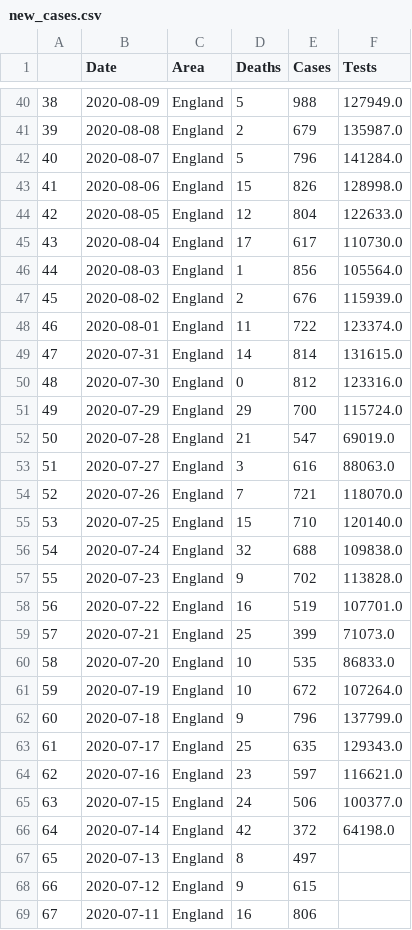
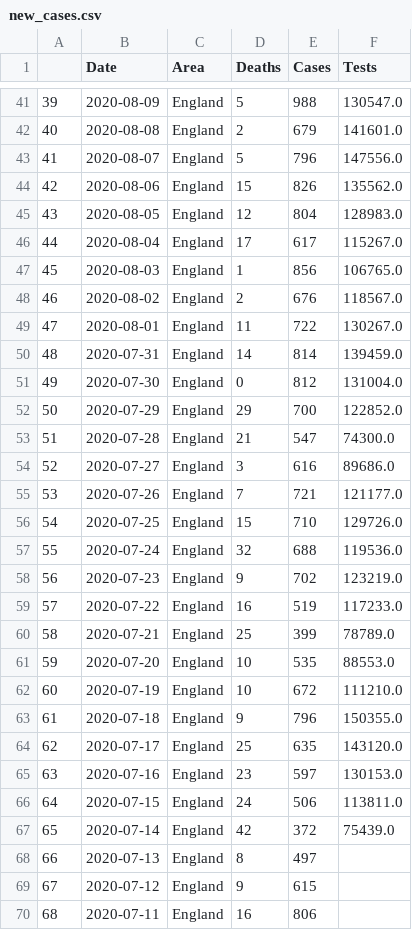
Before and after one commit to EddieRowe/covid19-uk-graphing, a CSV file: new_cases.csv, drawn as a sheet; only a part is shown, gaps mark what is left out; addresses are those after the commit; the diff covers the shown part only; the diff names each change by its address in the sheet, - before the commit and + after, or states it on an @@ line.

Commit message:
Updated data.

```diff
--- a/new_cases.csv
+++ b/new_cases.csv
@@ column A renumbered from row 3 down @@
-F41 (Tests): 127949.0
+F41 (Tests): 130547.0
-F42 (Tests): 135987.0
+F42 (Tests): 141601.0
-F43 (Tests): 141284.0
+F43 (Tests): 147556.0
-F44 (Tests): 128998.0
+F44 (Tests): 135562.0
-F45 (Tests): 122633.0
+F45 (Tests): 128983.0
-F46 (Tests): 110730.0
+F46 (Tests): 115267.0
-F47 (Tests): 105564.0
+F47 (Tests): 106765.0
-F48 (Tests): 115939.0
+F48 (Tests): 118567.0
-F49 (Tests): 123374.0
+F49 (Tests): 130267.0
-F50 (Tests): 131615.0
+F50 (Tests): 139459.0
-F51 (Tests): 123316.0
+F51 (Tests): 131004.0
-F52 (Tests): 115724.0
+F52 (Tests): 122852.0
-F53 (Tests): 69019.0
+F53 (Tests): 74300.0
-F54 (Tests): 88063.0
+F54 (Tests): 89686.0
-F55 (Tests): 118070.0
+F55 (Tests): 121177.0
-F56 (Tests): 120140.0
+F56 (Tests): 129726.0
-F57 (Tests): 109838.0
+F57 (Tests): 119536.0
-F58 (Tests): 113828.0
+F58 (Tests): 123219.0
-F59 (Tests): 107701.0
+F59 (Tests): 117233.0
-F60 (Tests): 71073.0
+F60 (Tests): 78789.0
-F61 (Tests): 86833.0
+F61 (Tests): 88553.0
-F62 (Tests): 107264.0
+F62 (Tests): 111210.0
-F63 (Tests): 137799.0
+F63 (Tests): 150355.0
-F64 (Tests): 129343.0
+F64 (Tests): 143120.0
-F65 (Tests): 116621.0
+F65 (Tests): 130153.0
-F66 (Tests): 100377.0
+F66 (Tests): 113811.0
-F67 (Tests): 64198.0
+F67 (Tests): 75439.0
```
Also changed, not shown: 4 added rows and 39 edited cells elsewhere in this file, cum_cases.csv, new_cases_ltla.csv.
